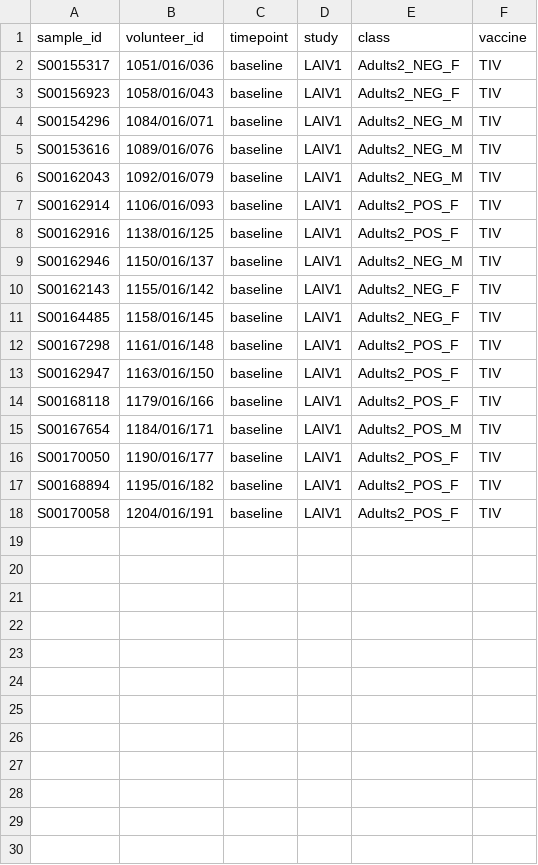
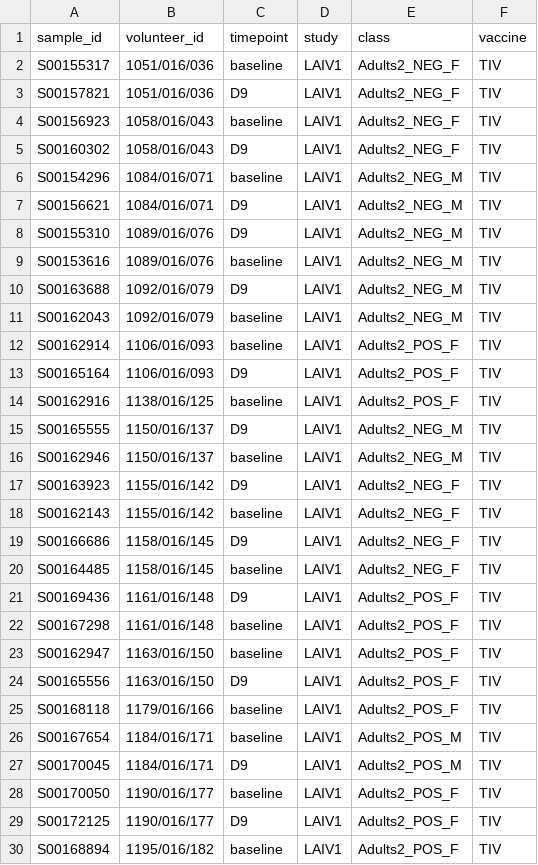
Before and after one commit to FernandoMarcon/Sex-differences-of-Pneumoccocal-colonization, a CSV file: data/tidy_data/tables/Adult2_pheno.csv, drawn as a sheet; only a part is shown; the shorter side is filled out with more unchanged rows; the diff covers the shown part only; the diff names each change by its address in the sheet, - before the commit and + after, or states it on an @@ line.

```diff
--- a/data/tidy_data/tables/Adult2_pheno.csv
+++ b/data/tidy_data/tables/Adult2_pheno.csv
+row 3: S00157821 | 1051/016/036 | D9 | LAIV1 | Adults2_NEG_F | TIV
+row 5: S00160302 | 1058/016/043 | D9 | LAIV1 | Adults2_NEG_F | TIV
+row 7: S00156621 | 1084/016/071 | D9 | LAIV1 | Adults2_NEG_M | TIV
+row 8: S00155310 | 1089/016/076 | D9 | LAIV1 | Adults2_NEG_M | TIV
+row 10: S00163688 | 1092/016/079 | D9 | LAIV1 | Adults2_NEG_M | TIV
+row 13: S00165164 | 1106/016/093 | D9 | LAIV1 | Adults2_POS_F | TIV
+row 15: S00165555 | 1150/016/137 | D9 | LAIV1 | Adults2_NEG_M | TIV
+row 17: S00163923 | 1155/016/142 | D9 | LAIV1 | Adults2_NEG_F | TIV
+row 19: S00166686 | 1158/016/145 | D9 | LAIV1 | Adults2_NEG_F | TIV
+row 21: S00169436 | 1161/016/148 | D9 | LAIV1 | Adults2_POS_F | TIV
+row 24: S00165556 | 1163/016/150 | D9 | LAIV1 | Adults2_POS_F | TIV
+row 27: S00170045 | 1184/016/171 | D9 | LAIV1 | Adults2_POS_M | TIV
+row 29: S00172125 | 1190/016/177 | D9 | LAIV1 | Adults2_POS_F | TIV
```
Also changed, not shown: 2 added rows elsewhere in this file, 9 other files.
